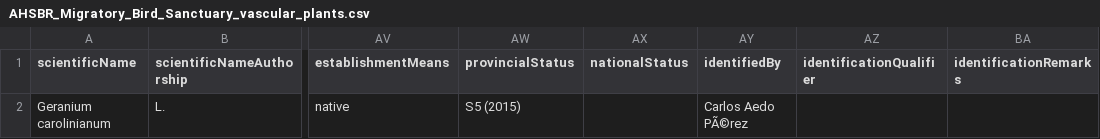
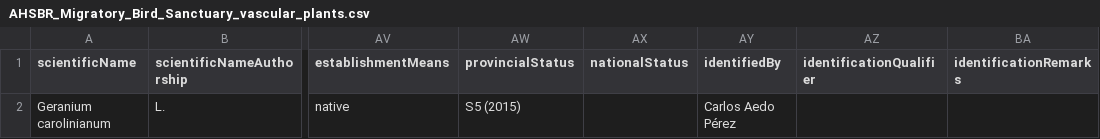
Before and after one commit to IMERSS/howe-sound-mapping-2025, a CSV file: outputs/AHSBR_Migratory_Bird_Sanctuary_vascular_plants.csv, drawn as a sheet; only a part is shown, gaps mark what is left out; the diff names each change by its address in the sheet, - before the commit and + after, or states it on an @@ line.

Commit message:
reknitted outputs with updated species richness x protected area stats

```diff
--- a/outputs/AHSBR_Migratory_Bird_Sanctuary_vascular_plants.csv
+++ b/outputs/AHSBR_Migratory_Bird_Sanctuary_vascular_plants.csv
-AY2 (identifiedBy): Carlos Aedo PÃ©rez
+AY2 (identifiedBy): Carlos Aedo Pérez
```
Also changed, not shown: 8 other files.
